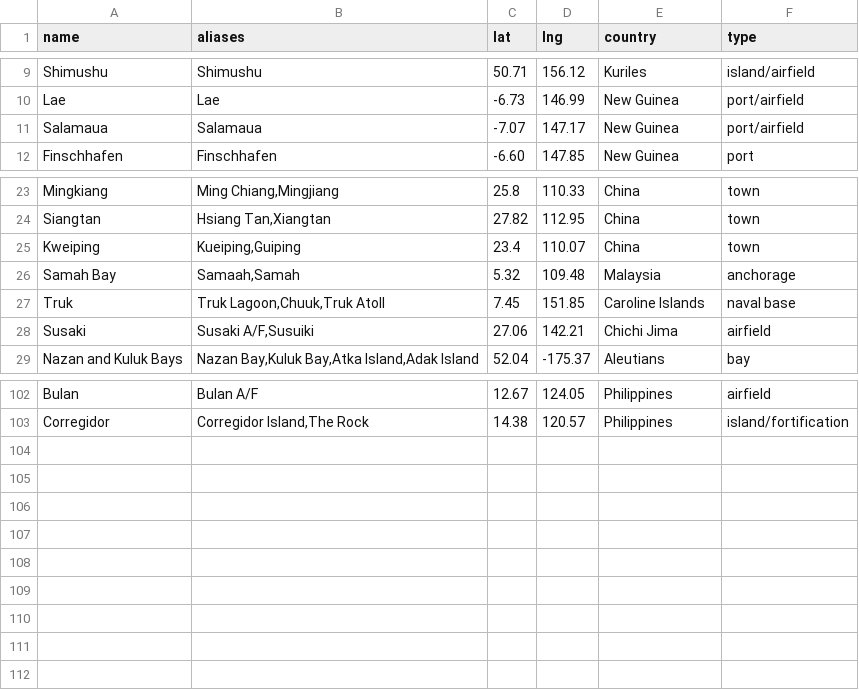
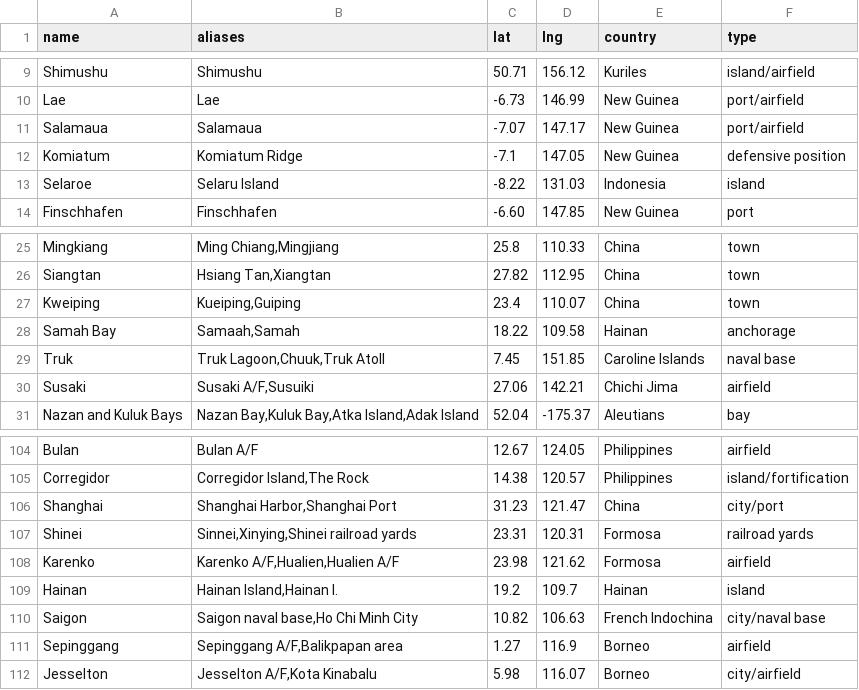
Before and after one commit to chessgoose/pacific-wings, a CSV file: data/targets.csv, drawn as a sheet; only a part is shown, gaps mark what is left out.

```diff
--- a/data/targets.csv
+++ b/data/targets.csv
@@ -11,2 +11,4 @@ Lae,Lae,-6.73,146.99,New Guinea,port/airfield
 Salamaua,Salamaua,-7.07,147.17,New Guinea,port/airfield
+Komiatum,Komiatum Ridge,-7.1,147.05,New Guinea,defensive position
+Selaroe,Selaru Island,-8.22,131.03,Indonesia,island
 Finschhafen,Finschhafen,-6.60,147.85,New Guinea,port
@@ -25,3 +27,3 @@ Siangtan,"Hsiang Tan,Xiangtan",27.82,112.95,China,town
 Kweiping,"Kueiping,Guiping",23.4,110.07,China,town
-Samah Bay,"Samaah,Samah",5.32,109.48,Malaysia,anchorage
+Samah Bay,"Samaah,Samah",18.22,109.58,Hainan,anchorage
 Truk,"Truk Lagoon,Chuuk,Truk Atoll",7.45,151.85,Caroline Islands,naval base
@@ -103 +105,8 @@ Bulan,"Bulan A/F",12.67,124.05,Philippines,airfield
 Corregidor,"Corregidor Island,The Rock",14.38,120.57,Philippines,island/fortification
+Shanghai,"Shanghai Harbor,Shanghai Port",31.23,121.47,China,city/port
+Shinei,"Sinnei,Xinying,Shinei railroad yards",23.31,120.31,Formosa,railroad yards
+Karenko,"Karenko A/F,Hualien,Hualien A/F",23.98,121.62,Formosa,airfield
+Hainan,"Hainan Island,Hainan I.",19.2,109.7,Hainan,island
+Saigon,"Saigon naval base,Ho Chi Minh City",10.82,106.63,French Indochina,city/naval base
+Sepinggang,"Sepinggang A/F,Balikpapan area",1.27,116.9,Borneo,airfield
+Jesselton,"Jesselton A/F,Kota Kinabalu",5.98,116.07,Borneo,city/airfield
```
Also changed, not shown: data/bases.csv, 5 other files.
